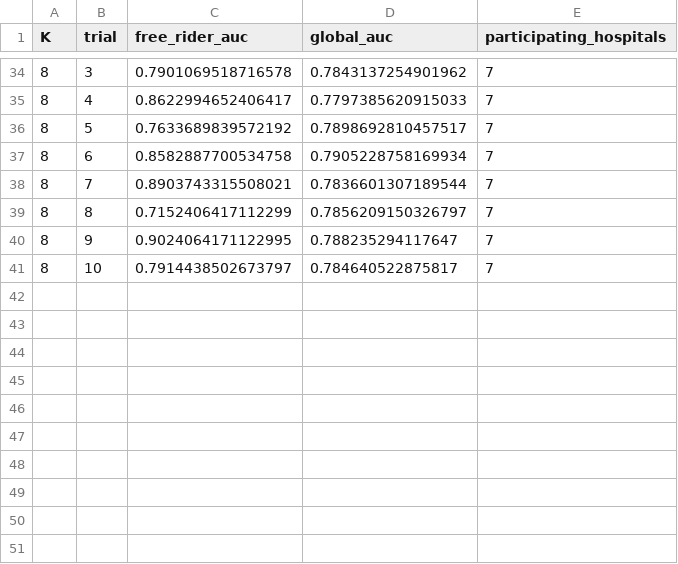
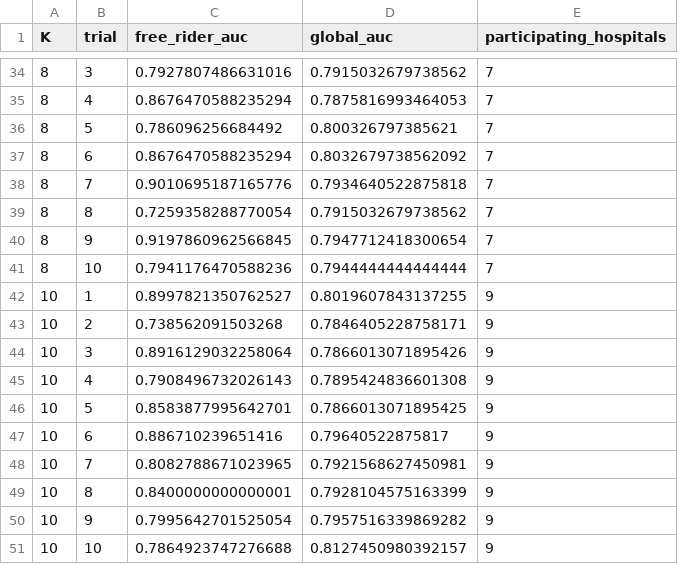
Before and after one commit to JeyanthPonnaluri/Mini_Project_RVR, a CSV file: Mini_Project_RVR/reports/version3/free_rider_results.csv, drawn as a sheet; only a part is shown, gaps mark what is left out; the diff covers the shown part only.

```diff
--- a/Mini_Project_RVR/reports/version3/free_rider_results.csv
+++ b/Mini_Project_RVR/reports/version3/free_rider_results.csv
@@ -34,8 +34,18 @@ K,trial,free_rider_auc,global_auc,participating_hospitals
-8,3,0.7901069518716578,0.7843137254901962,7
-8,4,0.8622994652406417,0.7797385620915033,7
-8,5,0.7633689839572192,0.7898692810457517,7
-8,6,0.8582887700534758,0.7905228758169934,7
-8,7,0.8903743315508021,0.7836601307189544,7
-8,8,0.7152406417112299,0.7856209150326797,7
-8,9,0.9024064171122995,0.788235294117647,7
-8,10,0.7914438502673797,0.784640522875817,7
+8,3,0.7927807486631016,0.7915032679738562,7
+8,4,0.8676470588235294,0.7875816993464053,7
+8,5,0.786096256684492,0.800326797385621,7
+8,6,0.8676470588235294,0.8032679738562092,7
+8,7,0.9010695187165776,0.7934640522875818,7
+8,8,0.7259358288770054,0.7915032679738562,7
+8,9,0.9197860962566845,0.7947712418300654,7
+8,10,0.7941176470588236,0.7944444444444444,7
+10,1,0.8997821350762527,0.8019607843137255,9
+10,2,0.738562091503268,0.7846405228758171,9
+10,3,0.8916129032258064,0.7866013071895426,9
+10,4,0.7908496732026143,0.7895424836601308,9
+10,5,0.8583877995642701,0.7866013071895425,9
+10,6,0.886710239651416,0.79640522875817,9
+10,7,0.8082788671023965,0.7921568627450981,9
+10,8,0.8400000000000001,0.7928104575163399,9
+10,9,0.7995642701525054,0.7957516339869282,9
+10,10,0.7864923747276688,0.8127450980392157,9
```
Also changed, not shown: 64 edited cells elsewhere in this file, 10 other files.
